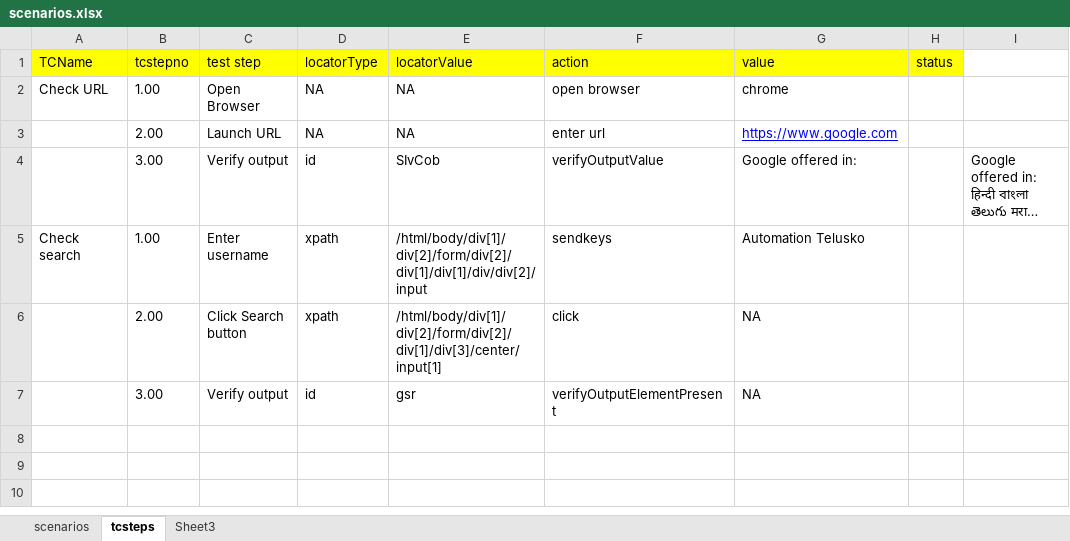
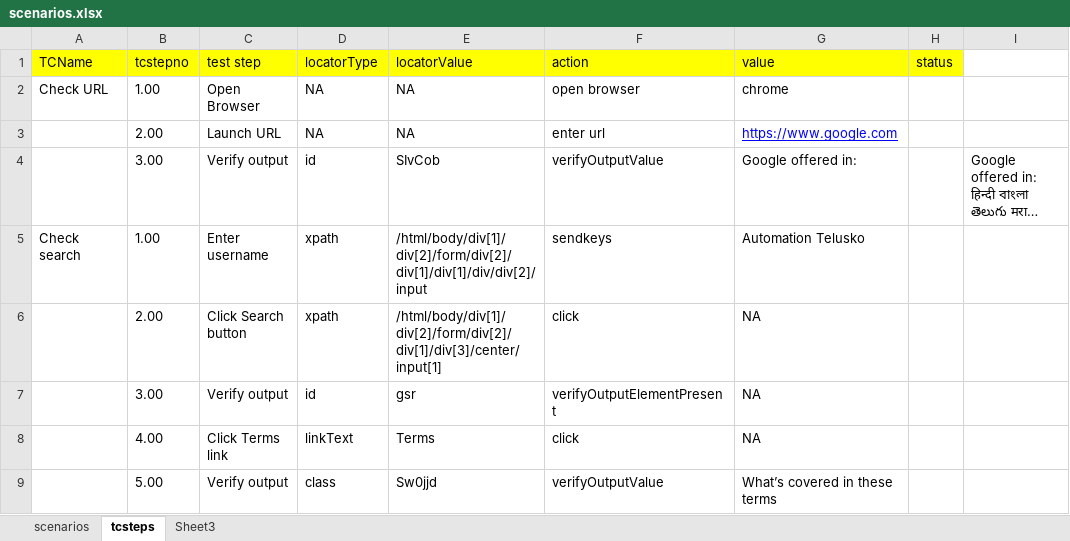
Before and after one commit to sagar90k/KeywordAutomationFramework, an Excel workbook: AutoKeywordFramework/src/main/java/com/qa/at/keyword/scenarios/scenarios.xlsx, sheet tcsteps, drawn as a sheet; long unchanged cells end in …; values as stored, in another font and other column widths than the file's, no borders; the diff names each change by its address in the sheet, - before the commit and + after, or states it on an @@ line.

```diff
--- a/AutoKeywordFramework/src/main/java/com/qa/at/keyword/scenarios/scenarios.xlsx (sheet tcsteps)
+++ b/AutoKeywordFramework/src/main/java/com/qa/at/keyword/scenarios/scenarios.xlsx (sheet tcsteps)
+row 8:  | 4.00 | Click Terms link | linkText | Terms | click | NA
+row 9:  | 5.00 | Verify output | class | Sw0jjd | verifyOutputValue | What’s covered in these terms
```
Also changed, not shown: sheet scenarios, AutoKeywordFramework/target/classes/com/qa/at/keyword/scenarios/scenarios.xlsx, 2 other files.
